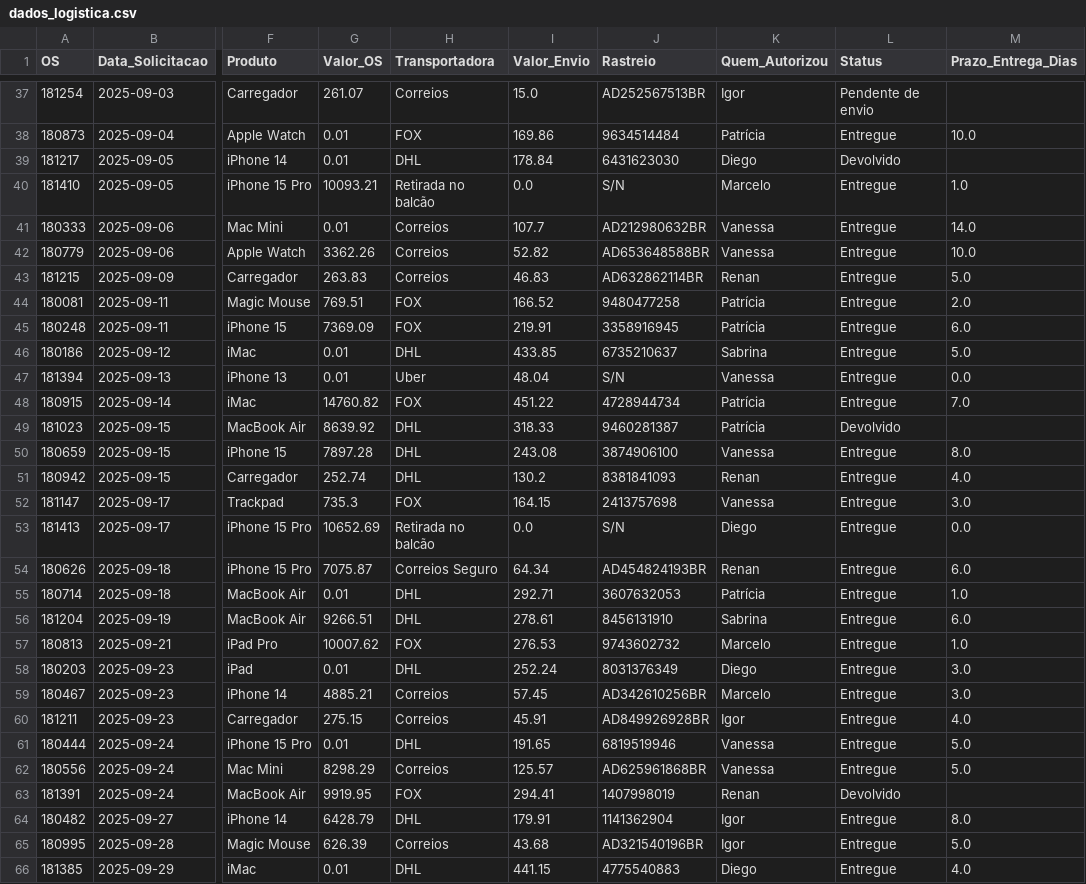
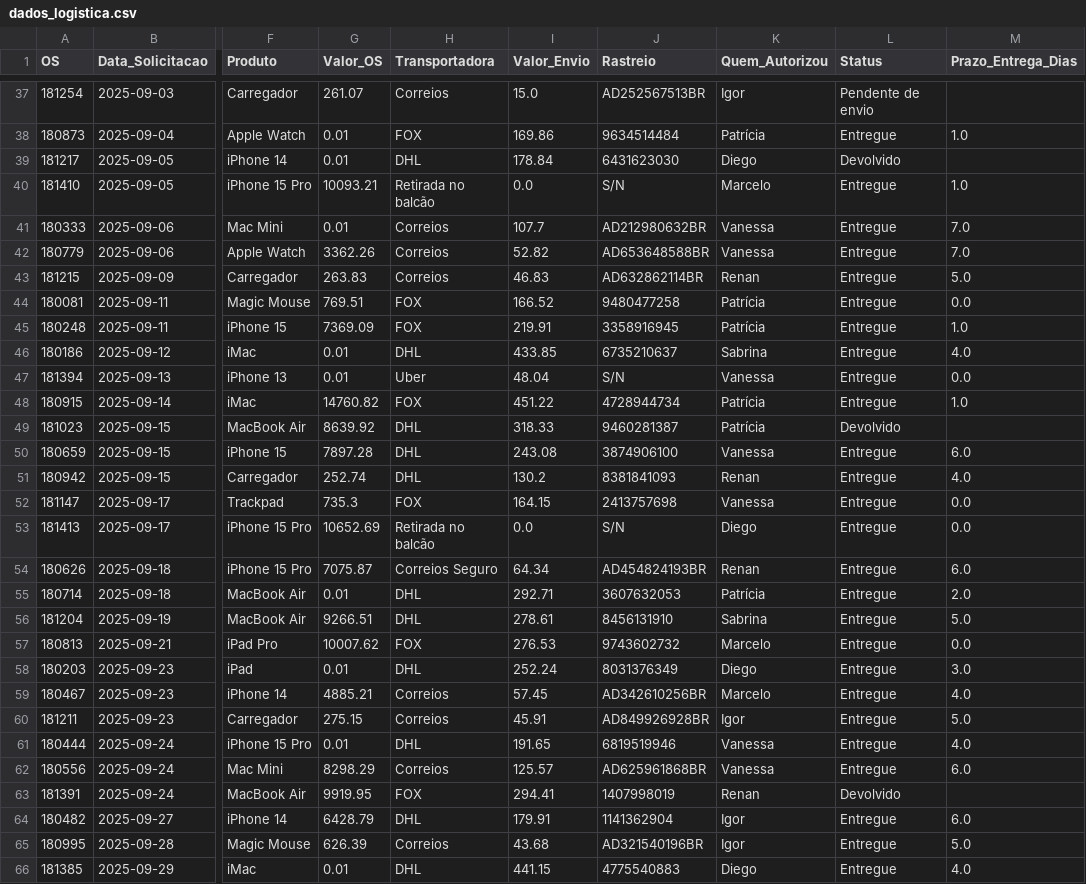
Before and after one commit to gabriellucas75057-star/logistica-portfolio, a CSV file: data/dados_logistica.csv, drawn as a sheet; only a part is shown, gaps mark what is left out; the diff covers the shown part only; the diff names each change by its address in the sheet, - before the commit and + after, or states it on an @@ line.

```diff
--- a/data/dados_logistica.csv
+++ b/data/dados_logistica.csv
-M38 (Prazo_Entrega_Dias): 10.0
+M38 (Prazo_Entrega_Dias): 1.0
-M41 (Prazo_Entrega_Dias): 14.0
+M41 (Prazo_Entrega_Dias): 7.0
-M42 (Prazo_Entrega_Dias): 10.0
+M42 (Prazo_Entrega_Dias): 7.0
-M44 (Prazo_Entrega_Dias): 2.0
+M44 (Prazo_Entrega_Dias): 0.0
-M45 (Prazo_Entrega_Dias): 6.0
+M45 (Prazo_Entrega_Dias): 1.0
-M46 (Prazo_Entrega_Dias): 5.0
+M46 (Prazo_Entrega_Dias): 4.0
-M48 (Prazo_Entrega_Dias): 7.0
+M48 (Prazo_Entrega_Dias): 1.0
-M50 (Prazo_Entrega_Dias): 8.0
+M50 (Prazo_Entrega_Dias): 6.0
-M52 (Prazo_Entrega_Dias): 3.0
+M52 (Prazo_Entrega_Dias): 0.0
-M55 (Prazo_Entrega_Dias): 1.0
+M55 (Prazo_Entrega_Dias): 2.0
-M56 (Prazo_Entrega_Dias): 6.0
+M56 (Prazo_Entrega_Dias): 5.0
-M57 (Prazo_Entrega_Dias): 1.0
+M57 (Prazo_Entrega_Dias): 0.0
-M59 (Prazo_Entrega_Dias): 3.0
+M59 (Prazo_Entrega_Dias): 4.0
-M60 (Prazo_Entrega_Dias): 4.0
+M60 (Prazo_Entrega_Dias): 5.0
-M61 (Prazo_Entrega_Dias): 5.0
+M61 (Prazo_Entrega_Dias): 4.0
-M62 (Prazo_Entrega_Dias): 5.0
+M62 (Prazo_Entrega_Dias): 6.0
-M64 (Prazo_Entrega_Dias): 8.0
+M64 (Prazo_Entrega_Dias): 6.0
```
Also changed, not shown: 171 edited cells elsewhere in this file, 1 other file.
